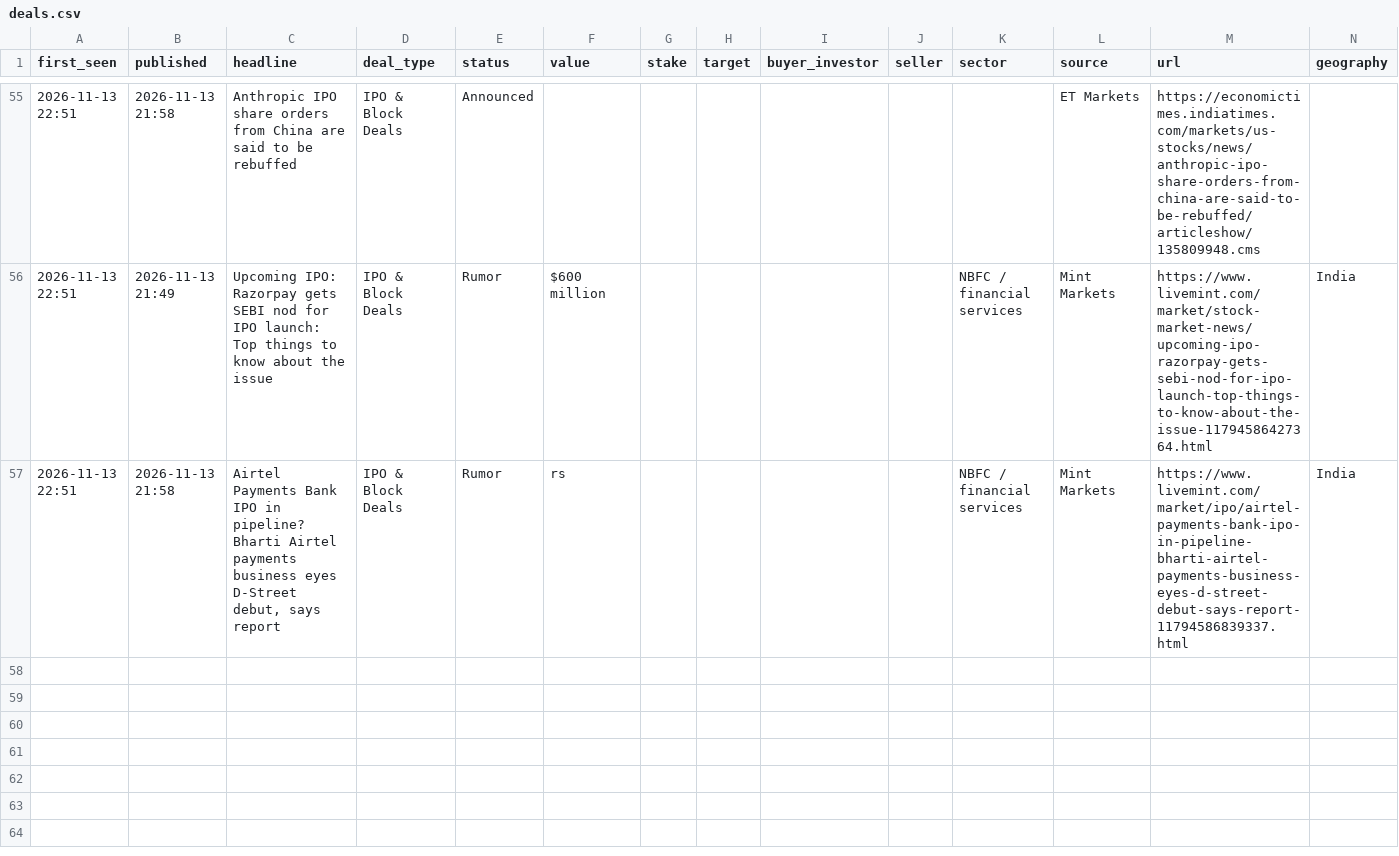
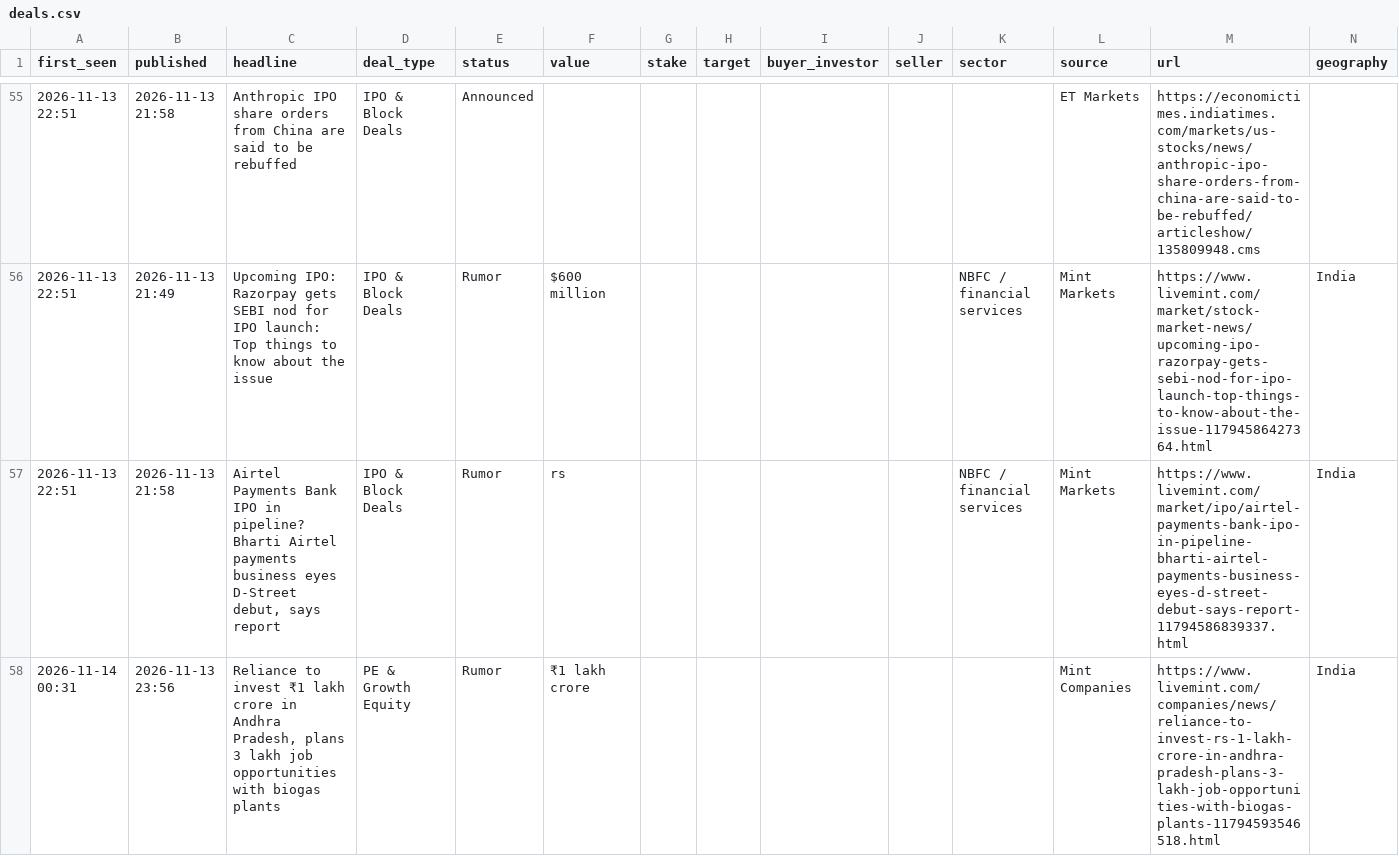
Before and after one commit to aarreev12342/morning-brief, a CSV file: data/deals.csv, drawn as a sheet; only a part is shown, gaps mark what is left out; rows hold the shown columns only; the diff names each change by its address in the sheet, - before the commit and + after, or states it on an @@ line.

Commit message:
Update deal log

```diff
--- a/data/deals.csv
+++ b/data/deals.csv
+row 58: 2026-11-14 00:31 | 2026-11-13 23:56 | Reliance to invest ₹1 lakh crore in Andhra Pradesh, plans 3 lakh job opportunities with biogas plants | PE & Growth Equity | Rumor | ₹1 lakh crore |  |  |  |  |  | Mint Companies | https://www.livemint.com/companies/news/reliance-to-invest-rs-1-lakh-crore-in-andhra-pradesh-plans-3-lakh-job-opportunities-with-biogas-plants-11794593546518.html | India
```
Also changed, not shown: data/pitchbook_style_deals.csv.
